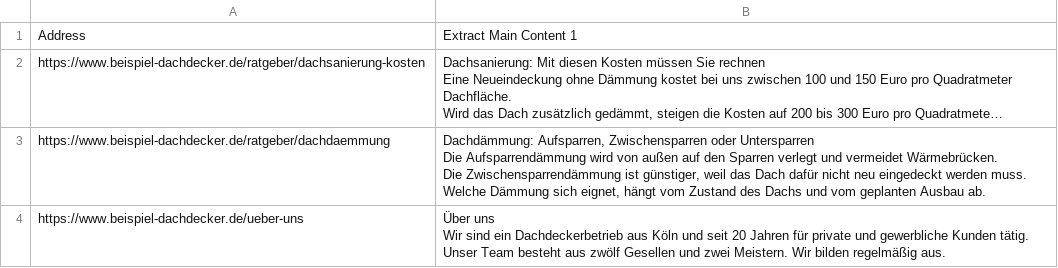
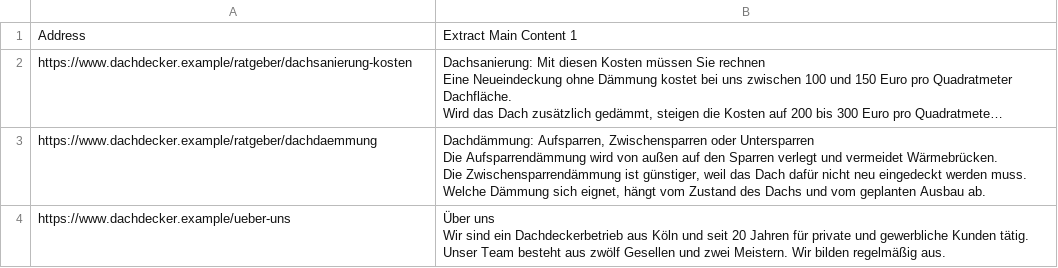
Before and after one commit to DanielKremer91/ai-answer-matcher, a CSV file: examples/beispiel-content.csv, drawn as a sheet; long unchanged cells end in …; the diff names each change by its address in the sheet, - before the commit and + after, or states it on an @@ line.

```diff
--- a/examples/beispiel-content.csv
+++ b/examples/beispiel-content.csv
-A2: https://www.beispiel-dachdecker.de/ratgeber/dachsanierung-kosten
+A2: https://www.dachdecker.example/ratgeber/dachsanierung-kosten
-A3: https://www.beispiel-dachdecker.de/ratgeber/dachdaemmung
+A3: https://www.dachdecker.example/ratgeber/dachdaemmung
-A4: https://www.beispiel-dachdecker.de/ueber-uns
+A4: https://www.dachdecker.example/ueber-uns
```
Also changed, not shown: examples/beispiel-quellen.csv.
